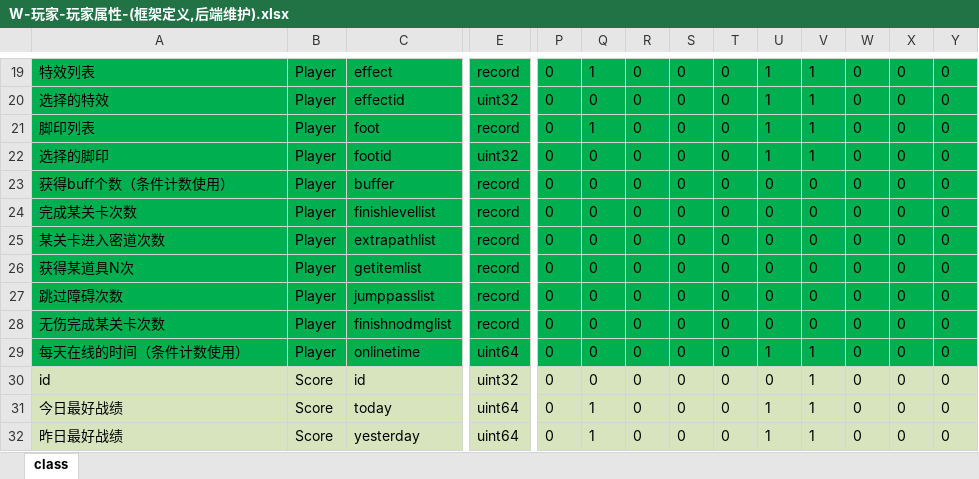
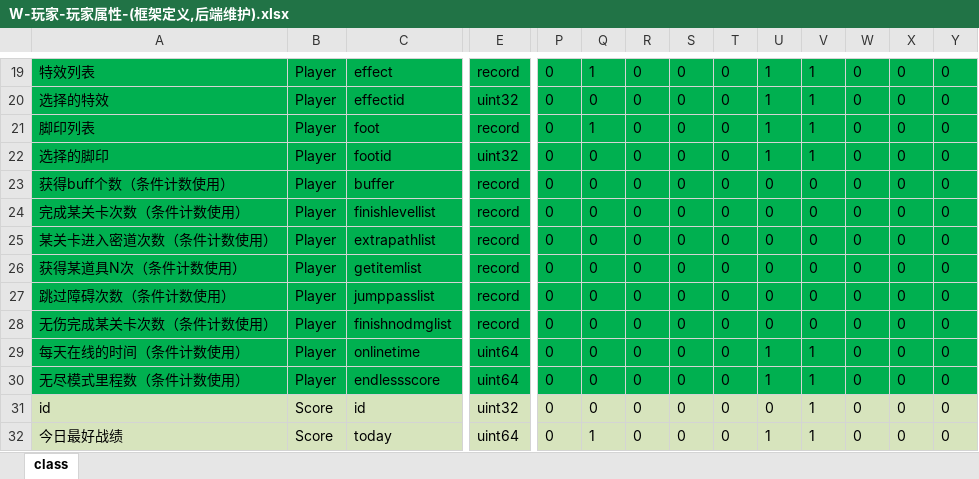
Before and after one commit to lori227/Fighter, an Excel workbook: Resource/excel/table/W-玩家-玩家属性-(框架定义,后端维护).xlsx, sheet class, drawn as a sheet; only a part is shown, gaps mark what is left out; the shorter side is filled out with more unchanged rows; values as stored, in another font and other column widths than the file's, no borders; rows hold the shown columns only; the diff names each change by its address in the sheet, - before the commit and + after, or states it on an @@ line.

```diff
--- a/Resource/excel/table/W-玩家-玩家属性-(框架定义,后端维护).xlsx (sheet class)
+++ b/Resource/excel/table/W-玩家-玩家属性-(框架定义,后端维护).xlsx (sheet class)
-A24: 完成某关卡次数
+A24: 完成某关卡次数（条件计数使用）
-A25: 某关卡进入密道次数
+A25: 某关卡进入密道次数（条件计数使用）
-A26: 获得某道具N次
+A26: 获得某道具N次（条件计数使用）
-A27: 跳过障碍次数
+A27: 跳过障碍次数（条件计数使用）
-A28: 无伤完成某关卡次数
+A28: 无伤完成某关卡次数（条件计数使用）
+row 30: 无尽模式里程数（条件计数使用） | Player | endlessscore | uint64 | 0 | 0 | 0 | 0 | 0 | 1 | 1 | 0 | 0 | 0
```
Also changed, not shown: Resource/excel/table/K-框架-条件定义-(框架定义,后端维护).xlsx, Resource/excel/table/K-框架-条件配置-(框架定义,策划填写).xlsx, 5 other files.
